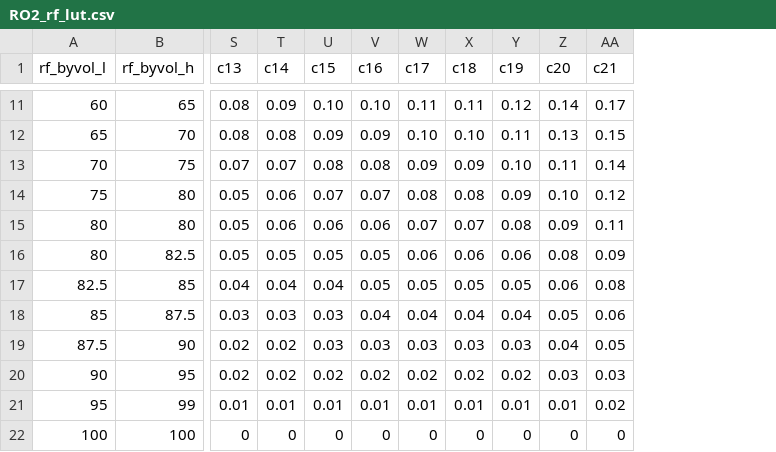
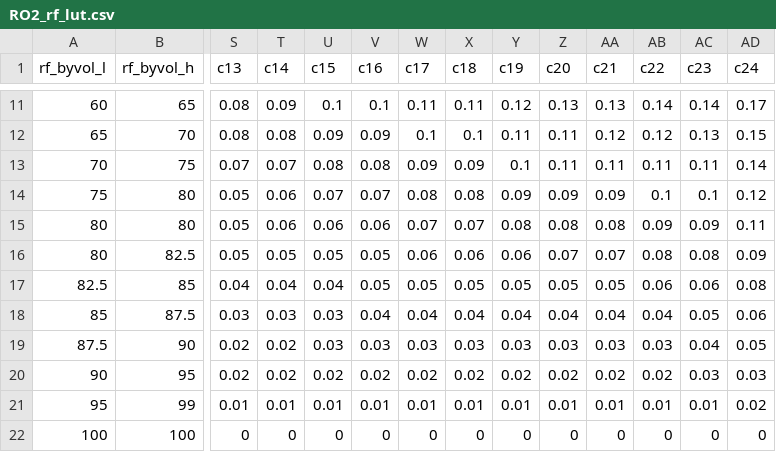
Before and after one commit to brownag/sANDREWbox, a CSV file: AWC/RO2_rf_lut.csv, drawn as a sheet; only a part is shown, gaps mark what is left out; the diff covers the shown part only; the diff names each change by its address in the sheet, - before the commit and + after, or states it on an @@ line.

```diff
--- a/AWC/RO2_rf_lut.csv
+++ b/AWC/RO2_rf_lut.csv
+column AB (c22), rows 11-22: 0.14 | 0.12 | 0.11 | 0.1 | 0.09 | 0.08 | 0.06 | 0.04 | 0.03 | 0.02 | 0.01 | 0
+column AC (c23), rows 11-22: 0.14 | 0.13 | 0.11 | 0.1 | 0.09 | 0.08 | 0.06 | 0.05 | 0.04 | 0.03 | 0.01 | 0
+column AD (c24), rows 11-22: 0.17 | 0.15 | 0.14 | 0.12 | 0.11 | 0.09 | 0.08 | 0.06 | 0.05 | 0.03 | 0.02 | 0
-U11 (c15): 0.10
+U11 (c15): 0.1
-V11 (c16): 0.10
+V11 (c16): 0.1
-Z11 (c20): 0.14
+Z11 (c20): 0.13
-AA11 (c21): 0.17
+AA11 (c21): 0.13
-W12 (c17): 0.10
+W12 (c17): 0.1
-X12 (c18): 0.10
+X12 (c18): 0.1
-Z12 (c20): 0.13
+Z12 (c20): 0.11
-AA12 (c21): 0.15
+AA12 (c21): 0.12
-Y13 (c19): 0.10
+Y13 (c19): 0.1
-AA13 (c21): 0.14
+AA13 (c21): 0.11
-Z14 (c20): 0.10
+Z14 (c20): 0.09
-AA14 (c21): 0.12
+AA14 (c21): 0.09
-Z15 (c20): 0.09
+Z15 (c20): 0.08
-AA15 (c21): 0.11
+AA15 (c21): 0.08
-Z16 (c20): 0.08
+Z16 (c20): 0.07
-AA16 (c21): 0.09
+AA16 (c21): 0.07
-Z17 (c20): 0.06
+Z17 (c20): 0.05
-AA17 (c21): 0.08
+AA17 (c21): 0.05
-Z18 (c20): 0.05
+Z18 (c20): 0.04
-AA18 (c21): 0.06
+AA18 (c21): 0.04
-Z19 (c20): 0.04
+Z19 (c20): 0.03
-AA19 (c21): 0.05
+AA19 (c21): 0.03
-Z20 (c20): 0.03
+Z20 (c20): 0.02
-AA20 (c21): 0.03
+AA20 (c21): 0.02
-AA21 (c21): 0.02
+AA21 (c21): 0.01
```
Also changed, not shown: 31 edited cells elsewhere in this file, 2 other files.
